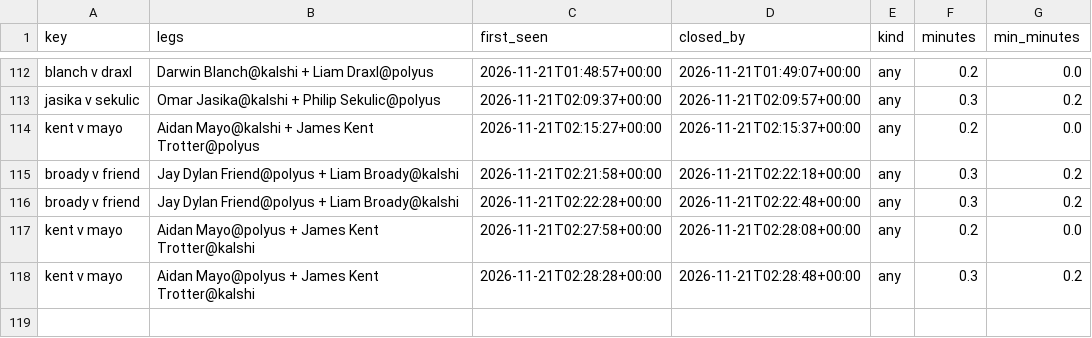
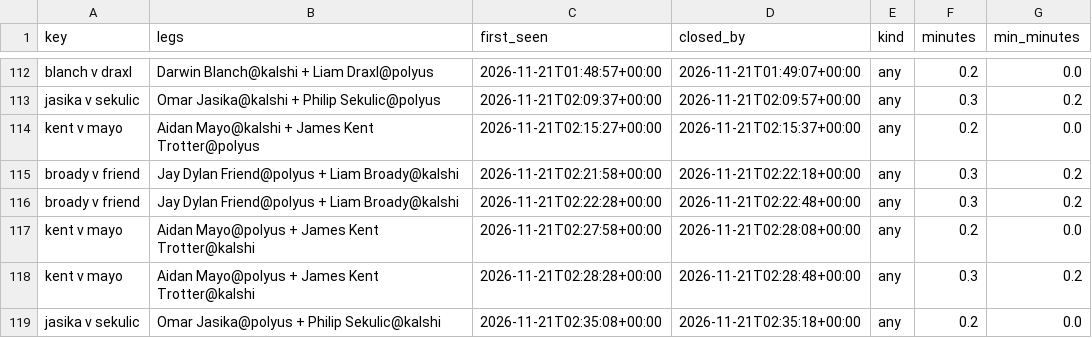
Before and after one commit to remick2/tennis-model, a CSV file: data/arbscan/2026-11-21_44813731849_lifetimes.csv, drawn as a sheet; only a part is shown, gaps mark what is left out; the diff names each change by its address in the sheet, - before the commit and + after, or states it on an @@ line.

```diff
--- a/data/arbscan/2026-11-21_44813731849_lifetimes.csv
+++ b/data/arbscan/2026-11-21_44813731849_lifetimes.csv
+row 119: jasika v sekulic | Omar Jasika@polyus + Philip Sekulic@kalshi | 2026-11-21T02:35:08+00:00 | 2026-11-21T02:35:18+00:00 | any | 0.2 | 0.0
```
Also changed, not shown: data/arbscan/2026-11-21_44813731849_arbs.csv, data/arbscan/2026-11-21_44813731849_scans.csv.
